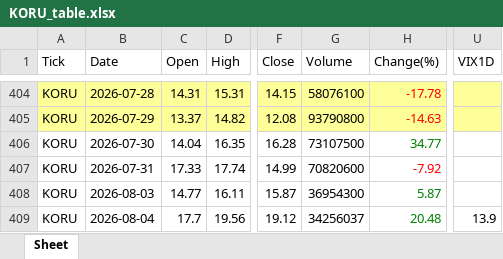
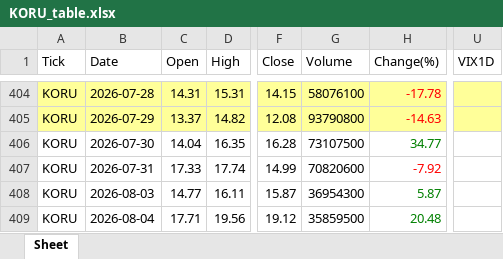
Before and after one commit to jangjb1204-sys/my-python-bot, an Excel workbook: US_stock/KORU_table.xlsx, sheet Sheet, drawn as a sheet; only a part is shown, gaps mark what is left out; values as stored, in another font and other column widths than the file's, no borders; the diff names each change by its address in the sheet, - before the commit and + after, or states it on an @@ line.

```diff
--- a/US_stock/KORU_table.xlsx (sheet Sheet)
+++ b/US_stock/KORU_table.xlsx (sheet Sheet)
-C409 (Open): 17.7
+C409 (Open): 17.71
-G409 (Volume): 34256037
+G409 (Volume): 35859500
-U409 (VIX1D): 13.9
+U409 (VIX1D): (empty)
```
Also changed, not shown: US_stock/FINX_table.xlsx, US_stock/QLD_table.xlsx, 20 other files.
